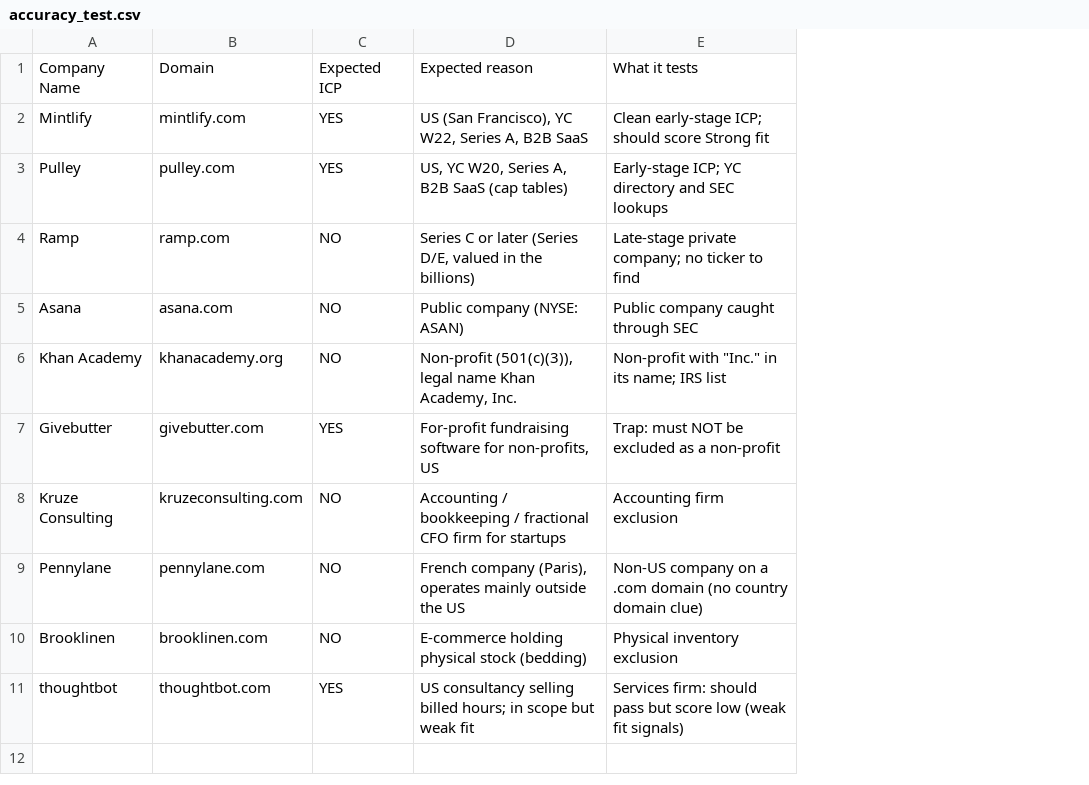
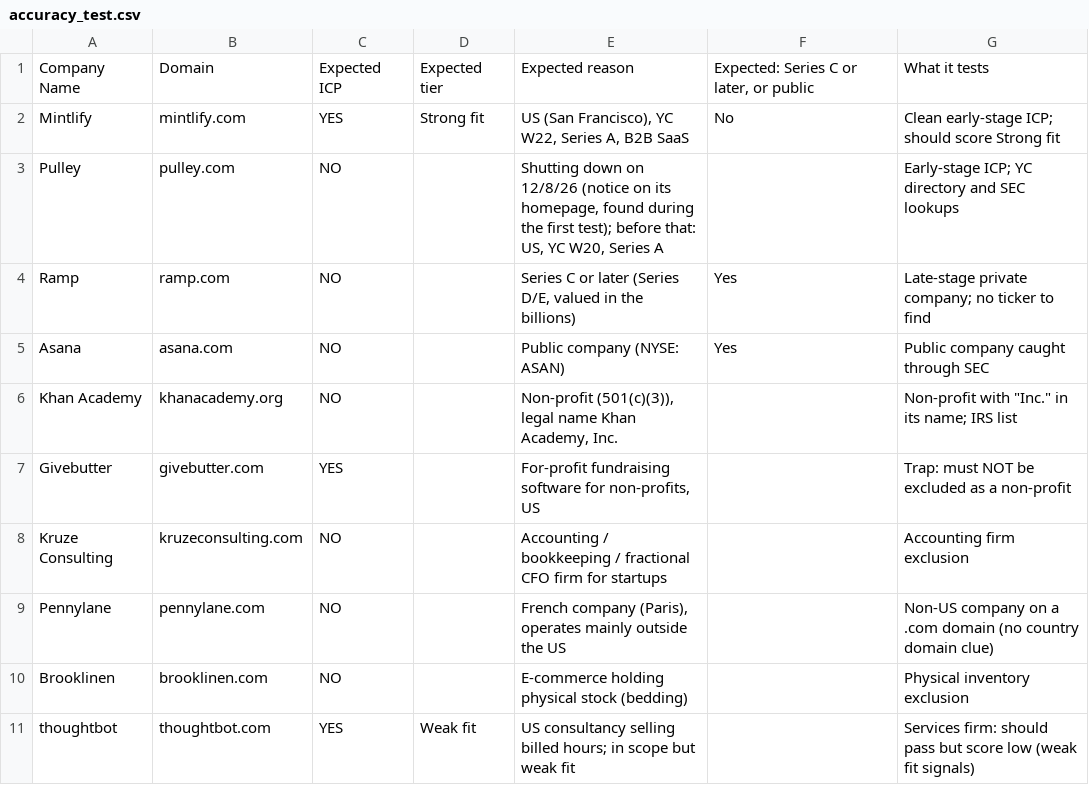
Before and after one commit to aligmirza/PuzzleLeadScoring, a CSV file: examples/accuracy_test.csv, drawn as a sheet; addresses are those after the commit; the diff names each change by its address in the sheet, - before the commit and + after, or states it on an @@ line.

Commit message:
Add the missing signals, browser fallback, reasoning, evaluate and run log
- 8 buying signals and 2 weak signals: free checks first (Form D in the last
  6 months, new YC batch, SEC former names, Internet Archive snapshots for
  LLC-to-Inc. and newly launched pricing), web search for the rest;
  --no-search-signals skips the web-only ones
- "Recent" signals decided by the date in the AI's quote, not its arithmetic;
  a confirmed recent round sets the funding stage
- Real-browser fallback (installed Google Chrome via Playwright) for
  JavaScript-only sites and short bot checks; --no-browser
- Reasoning column ending with the profile's "Funding stage:" line
- Large-round rule: one round of $100M+ or a $1B+ valuation counts as
  Series C or later (config/scoring.json, late_stage_proof)
- Tax deadline points only for confirmed C-Corps
- `evaluate` (accuracy against labels, every disagreement with proof) and
  `runs` (run log with AI cost per list)
- Optional SEC_CONTACT_EMAIL unlocks Form D details (amount, year of inc.)
- Fixes: client money no longer read as the company's round, stale phase 2
  answers hidden for NO companies, resume runs a missing web search step

```diff
--- a/examples/accuracy_test.csv
+++ b/examples/accuracy_test.csv
+column D, rows 1-11: Expected tier | Strong fit |  |  |  |  |  |  |  |  | Weak fit
+column F, rows 1-5: Expected: Series C or later, or public | No |  | Yes | Yes
-C3: YES
+C3: NO
-E3: US, YC W20, Series A, B2B SaaS (cap tables)
+E3: Shutting down on 12/8/26 (notice on its homepage, found during the first test); before that: US, YC W20, Series A
```
Also changed, not shown: 20 other files.
